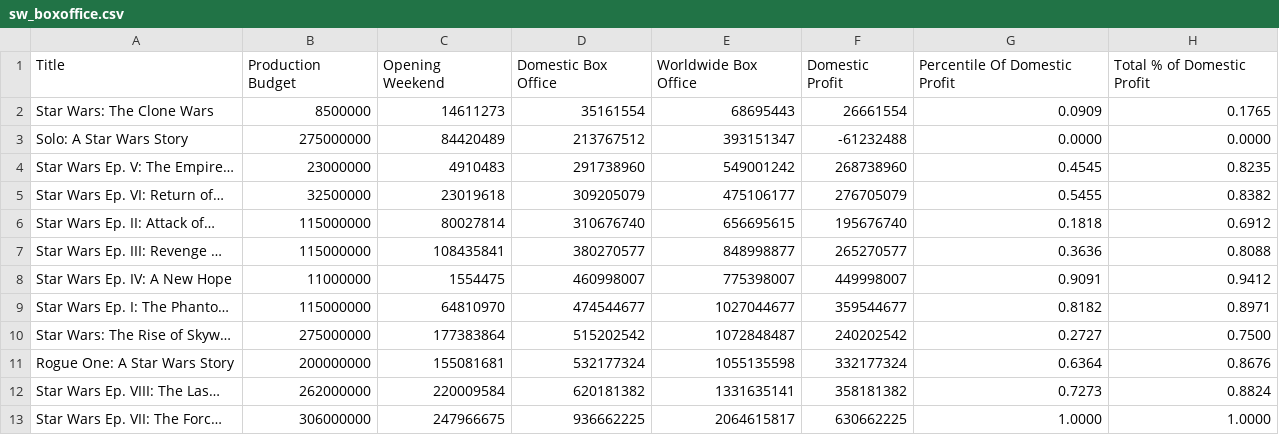
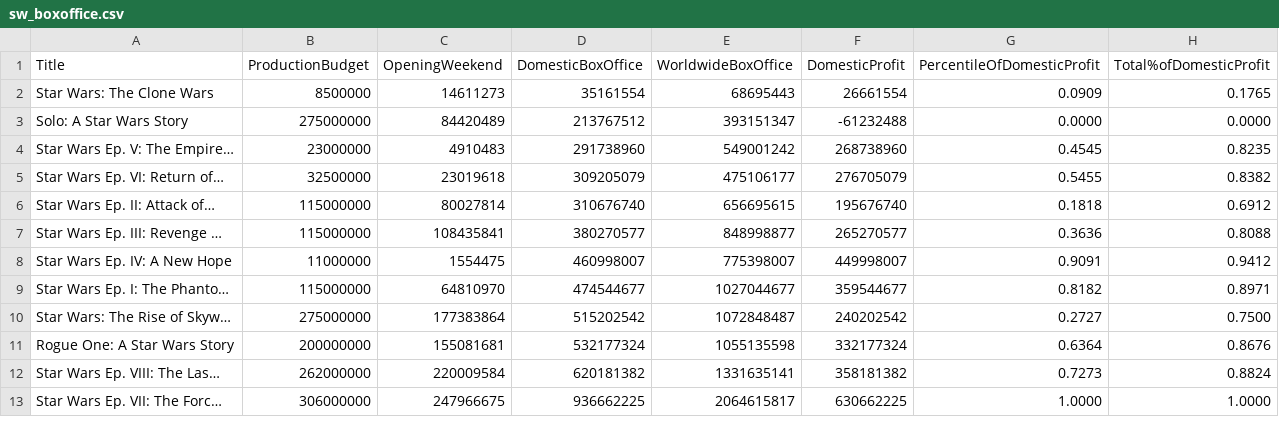
Before and after one commit to ReuvenDerner/CreativeCoding, a CSV file: sw_boxoffice.csv, drawn as a sheet.

Commit message:
Update sw_boxoffice.csv

```diff
--- a/sw_boxoffice.csv
+++ b/sw_boxoffice.csv
@@ -1,2 +1,2 @@
-Title,Production Budget,Opening Weekend,Domestic Box Office,Worldwide Box Office,Domestic Profit,Percentile Of Domestic Profit,Total % of Domestic Profit
+Title,ProductionBudget,OpeningWeekend,DomesticBoxOffice,WorldwideBoxOffice,DomesticProfit,PercentileOfDomesticProfit,Total%ofDomesticProfit
 Star Wars: The Clone Wars,8500000,14611273,35161554,68695443,26661554,0.0909,0.1765
```
